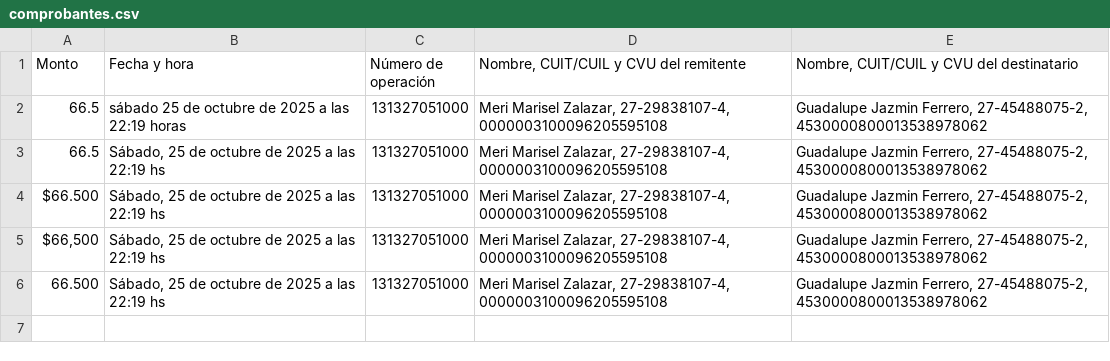
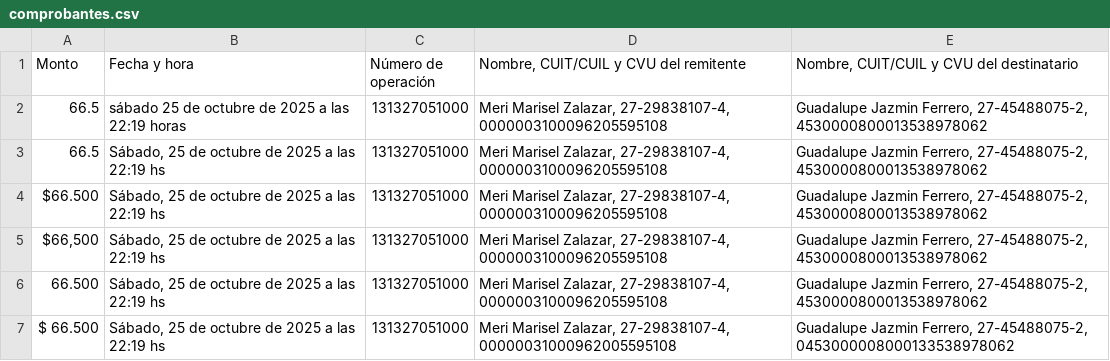
Before and after one commit to escuderomateoo/proyectofinalsic, a CSV file: comprobantes.csv, drawn as a sheet; the diff names each change by its address in the sheet, - before the commit and + after, or states it on an @@ line.

```diff
--- a/comprobantes.csv
+++ b/comprobantes.csv
+row 7: $ 66.500 | Sábado, 25 de octubre de 2025 a las 22:19 hs | 131327051000 | Meri Marisel Zalazar, 27-29838107-4, 00000031000962005595108 | Guadalupe Jazmin Ferrero, 27-45488075-2, 0453000008000133538978062
```
Also changed, not shown: 3 other files.
